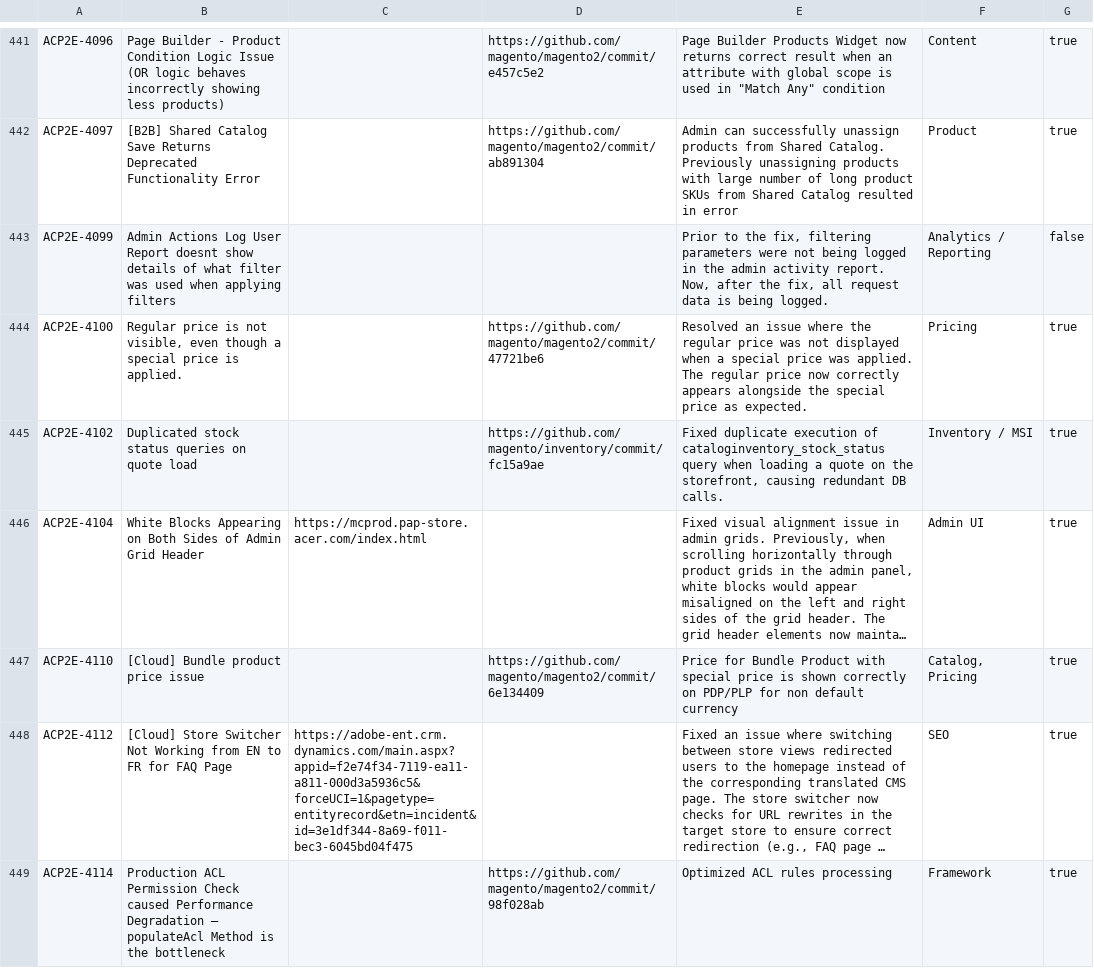
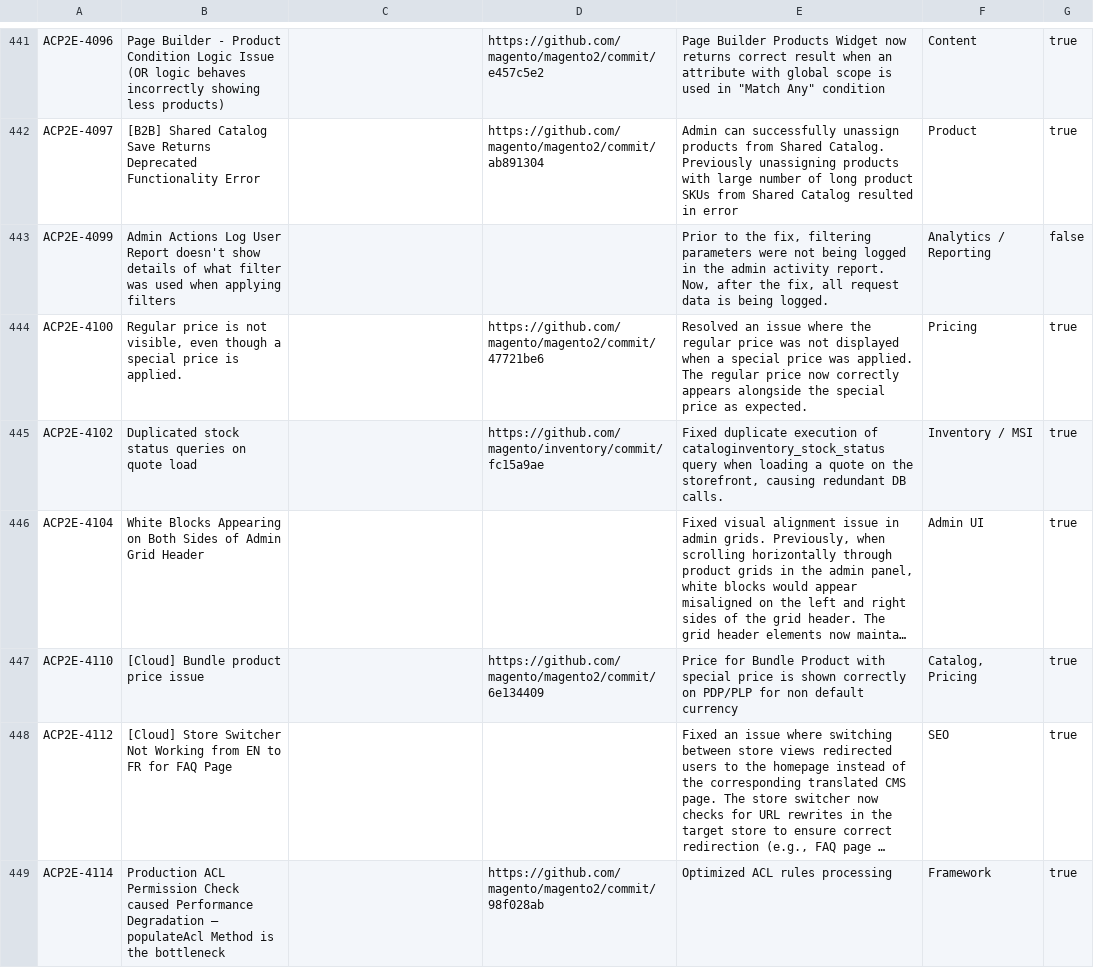
Before and after one commit to AdobeDocs/commerce-operations.ja-JP, a CSV file: _jekyll/_data/release/fixed-issues/v2-4-9-beta1.csv, drawn as a sheet; only a part is shown, gaps mark what is left out; long unchanged cells end in …; the diff covers the shown part only; the diff names each change by its address in the sheet, - before the commit and + after, or states it on an @@ line.

Commit message:
Sync non-localized files for core commit 6b883c6 Changes for core/source commit https://git.corp.adobe.com/AdobeDocs/commerce-operations.en/commit/6b883c68a5b5315cefcdf668479f7fa761250816

```diff
--- a/_jekyll/_data/release/fixed-issues/v2-4-9-beta1.csv
+++ b/_jekyll/_data/release/fixed-issues/v2-4-9-beta1.csv
-B443: …User Report doesnt show details…
+B443: …User Report doesn't show details…
-C446: https://mcprod.pap-store.acer.com/index.html
+C446: (empty)
-C448: https://adobe-ent.crm.dynamics.com/main.aspx?appid=f2e74f34-7119-ea11-a811-000d3a5936c5&forceUCI=1&pagetype=entityrecord&etn=incident&id=3e1df344-8a69-f011-bec3-6045bd04f475
+C448: (empty)
```
Also changed, not shown: 41 edited cells elsewhere in this file.
